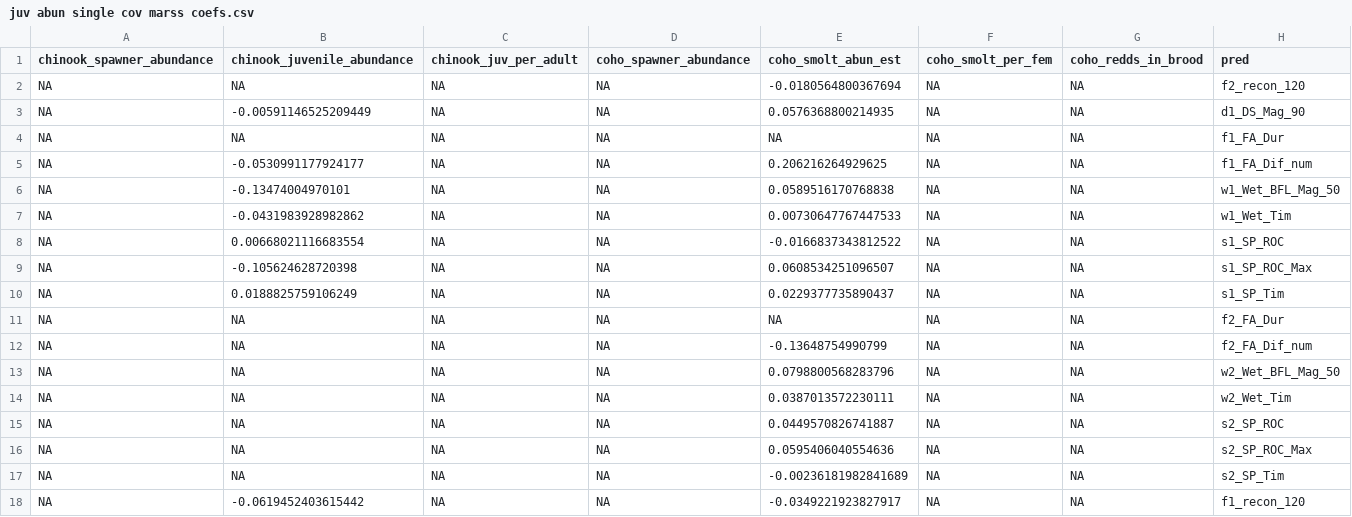
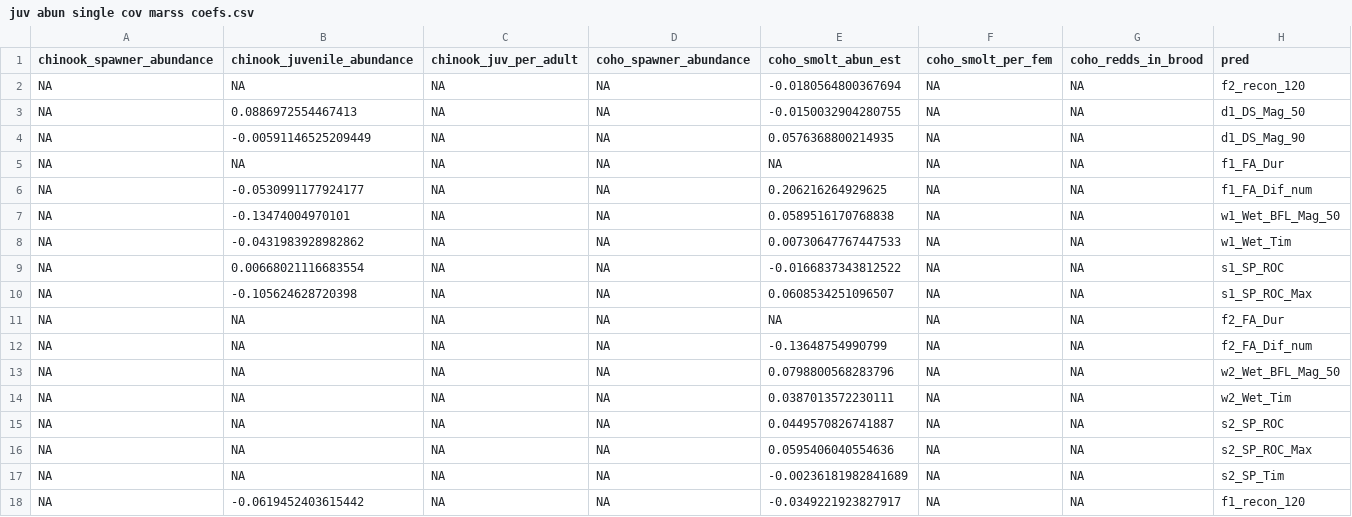
Before and after one commit to cmkouba/Fish_hydrometrics_MS, a CSV file: Data/juv abun single cov marss coefs.csv, drawn as a sheet.

```diff
--- a/Data/juv abun single cov marss coefs.csv
+++ b/Data/juv abun single cov marss coefs.csv
@@ -2,2 +2,3 @@
 NA,NA,NA,NA,-0.0180564800367694,NA,NA,"f2_recon_120"
+NA,0.0886972554467413,NA,NA,-0.0150032904280755,NA,NA,"d1_DS_Mag_50"
 NA,-0.00591146525209449,NA,NA,0.0576368800214935,NA,NA,"d1_DS_Mag_90"
@@ -9,3 +10,2 @@ NA,0.00668021116683554,NA,NA,-0.0166837343812522,NA,NA,"s1_SP_ROC"
 NA,-0.105624628720398,NA,NA,0.0608534251096507,NA,NA,"s1_SP_ROC_Max"
-NA,0.0188825759106249,NA,NA,0.0229377735890437,NA,NA,"s1_SP_Tim"
 NA,NA,NA,NA,NA,NA,NA,"f2_FA_Dur"
```
Also changed, not shown: Data/Hydro Metrics Table_Functional Flows.csv, Data/flow and spawn AICc tab.csv, 42 other files.
